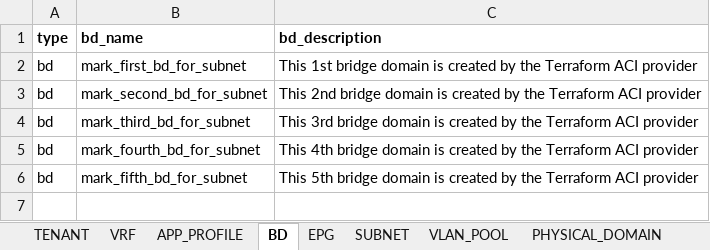
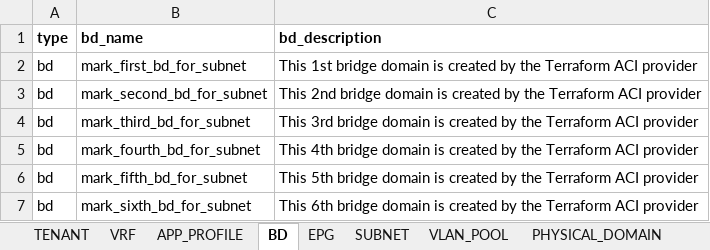
Before and after one commit to markheinemann/aci_config_terraform, an Excel workbook: Book2.xlsx, sheet BD, drawn as a sheet; values as stored, in another font and other column widths than the file's, no borders; the diff names each change by its address in the sheet, - before the commit and + after, or states it on an @@ line.

Commit message:
add sixth bd and epg

```diff
--- a/Book2.xlsx (sheet BD)
+++ b/Book2.xlsx (sheet BD)
+row 7: bd | mark_sixth_bd_for_subnet | This 6th bridge domain is created by the Terraform ACI provider
```
Also changed, not shown: sheet EPG, 2 other files.
